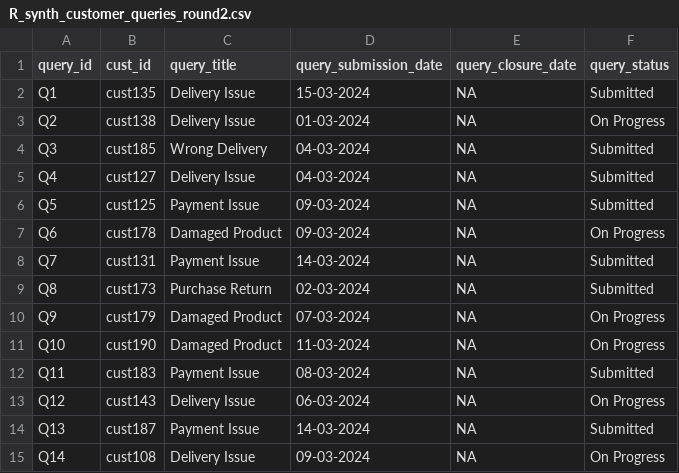
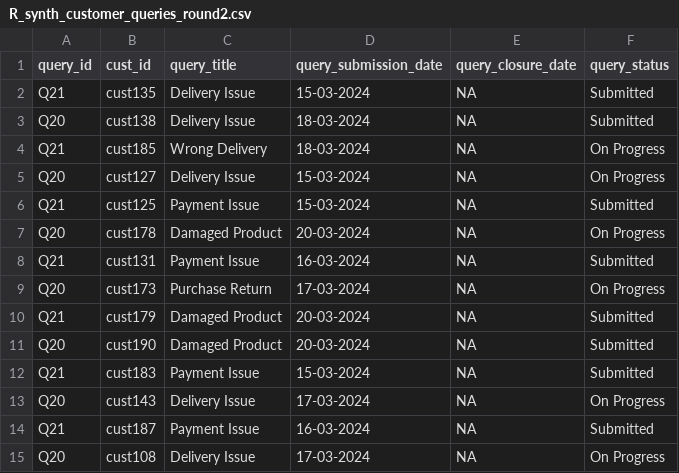
Before and after one commit to XuanqiYang123/ib9hp0_240310, a CSV file: data_uploads/R_synth_customer_queries_round2.csv, drawn as a sheet; only a part is shown; the diff covers the shown part only.

```diff
--- a/data_uploads/R_synth_customer_queries_round2.csv
+++ b/data_uploads/R_synth_customer_queries_round2.csv
@@ -1,15 +1,15 @@
 "query_id","cust_id","query_title","query_submission_date","query_closure_date","query_status"
-"Q1","cust135","Delivery Issue","15-03-2024","NA","Submitted"
-"Q2","cust138","Delivery Issue","01-03-2024","NA","On Progress"
-"Q3","cust185","Wrong Delivery","04-03-2024","NA","Submitted"
-"Q4","cust127","Delivery Issue","04-03-2024","NA","Submitted"
-"Q5","cust125","Payment Issue","09-03-2024","NA","Submitted"
-"Q6","cust178","Damaged Product","09-03-2024","NA","On Progress"
-"Q7","cust131","Payment Issue","14-03-2024","NA","Submitted"
-"Q8","cust173","Purchase Return","02-03-2024","NA","Submitted"
-"Q9","cust179","Damaged Product","07-03-2024","NA","On Progress"
-"Q10","cust190","Damaged Product","11-03-2024","NA","On Progress"
-"Q11","cust183","Payment Issue","08-03-2024","NA","Submitted"
-"Q12","cust143","Delivery Issue","06-03-2024","NA","On Progress"
-"Q13","cust187","Payment Issue","14-03-2024","NA","Submitted"
-"Q14","cust108","Delivery Issue","09-03-2024","NA","On Progress"
+"Q21","cust135","Delivery Issue","15-03-2024","NA","Submitted"
+"Q20","cust138","Delivery Issue","18-03-2024","NA","Submitted"
+"Q21","cust185","Wrong Delivery","18-03-2024","NA","On Progress"
+"Q20","cust127","Delivery Issue","15-03-2024","NA","On Progress"
+"Q21","cust125","Payment Issue","15-03-2024","NA","Submitted"
+"Q20","cust178","Damaged Product","20-03-2024","NA","On Progress"
+"Q21","cust131","Payment Issue","16-03-2024","NA","Submitted"
+"Q20","cust173","Purchase Return","17-03-2024","NA","On Progress"
+"Q21","cust179","Damaged Product","20-03-2024","NA","Submitted"
+"Q20","cust190","Damaged Product","20-03-2024","NA","Submitted"
+"Q21","cust183","Payment Issue","15-03-2024","NA","Submitted"
+"Q20","cust143","Delivery Issue","17-03-2024","NA","On Progress"
+"Q21","cust187","Payment Issue","16-03-2024","NA","Submitted"
+"Q20","cust108","Delivery Issue","17-03-2024","NA","On Progress"
```
Also changed, not shown: 14 edited cells elsewhere in this file, data_uploads/R_synth_advertisements_round2.csv, data_uploads/R_synth_advertisers_round2.csv.
